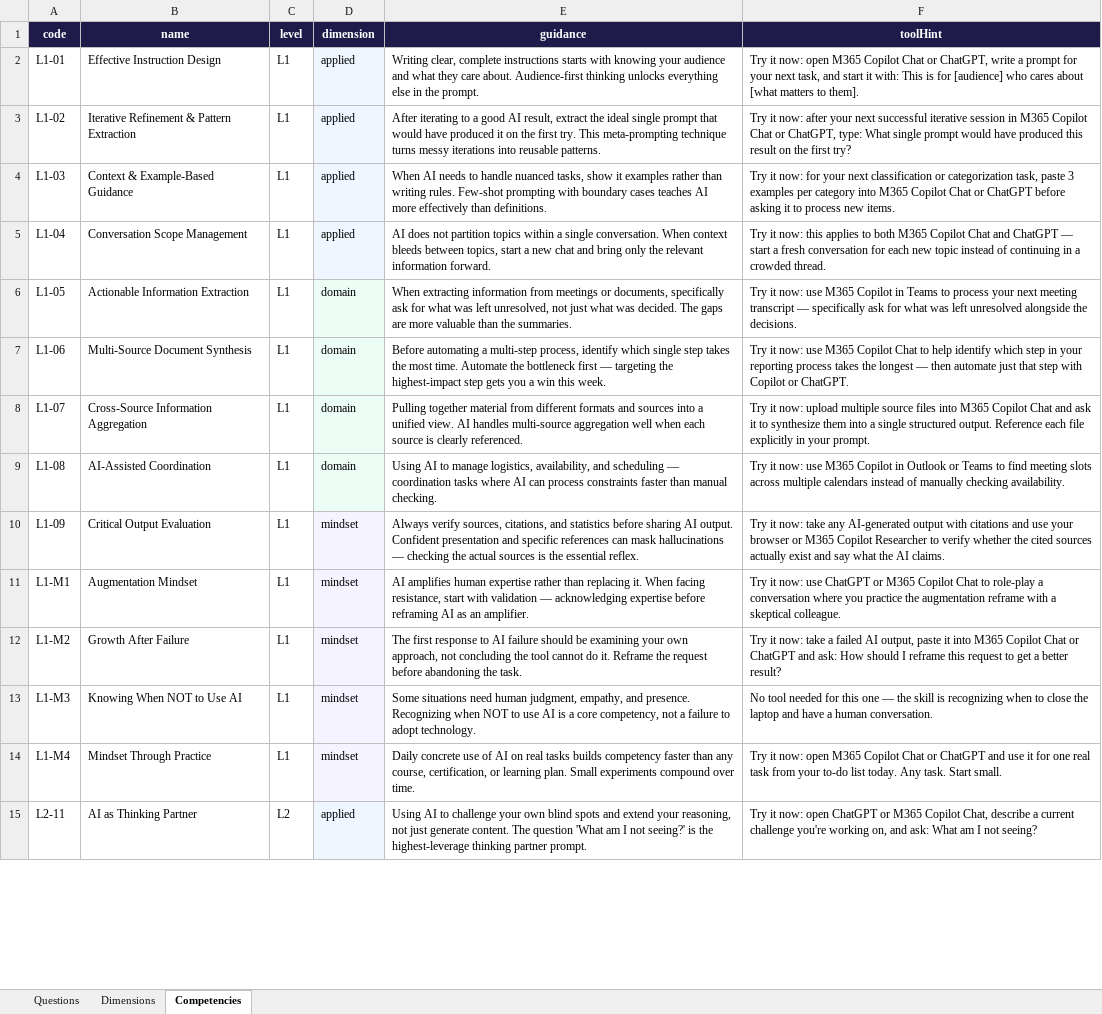
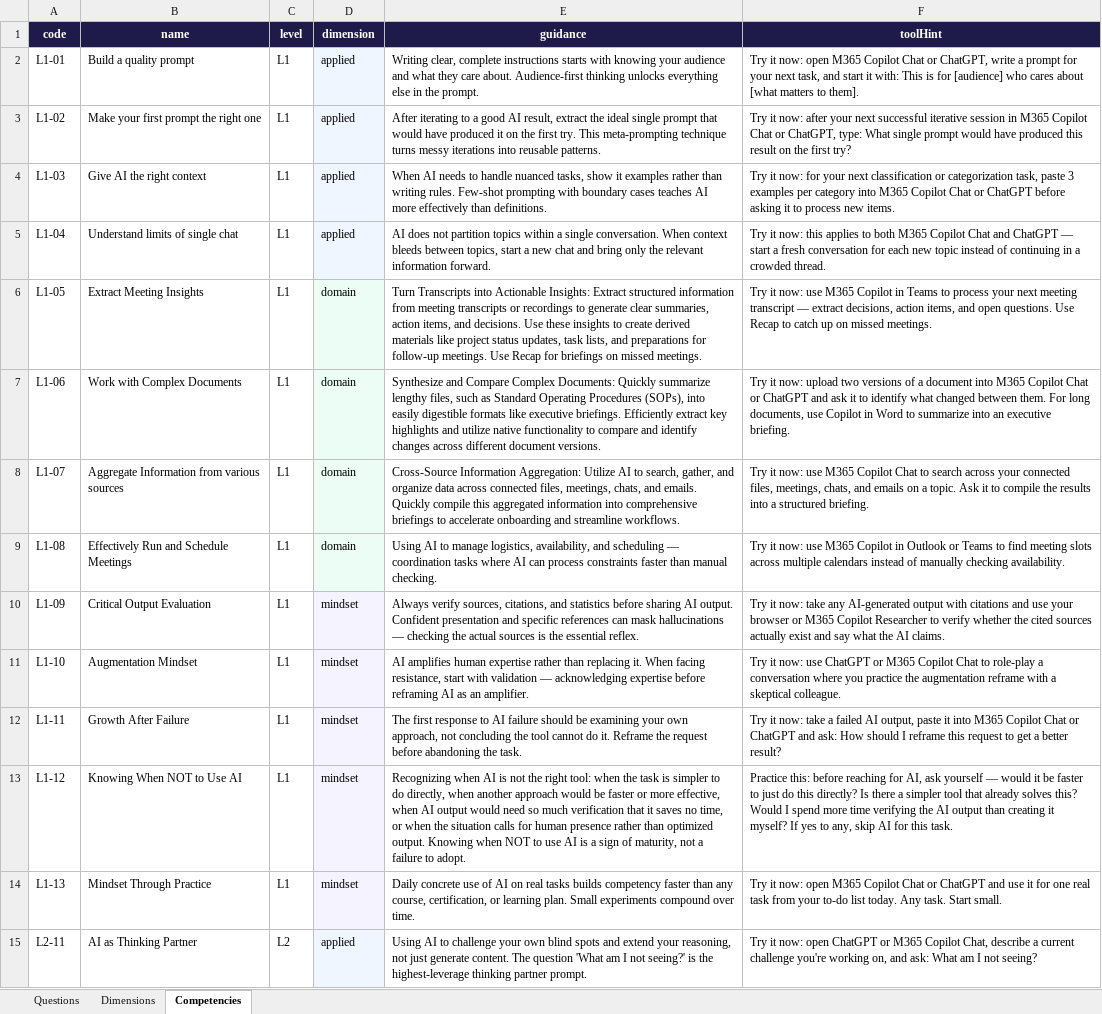
Before and after one commit to romancernovsky/AI-Assessment-Hub, an Excel workbook: AI_Hub_Assessment_v2_Question_Bank.xlsx, sheet Competencies, drawn as a sheet; only a part is shown; values as stored, in another font and other column widths than the file's, no borders; the diff covers the shown part only; the diff names each change by its address in the sheet, - before the commit and + after, or states it on an @@ line.

Commit message:
Add full question bank support: selected question IDs, updated assessment flow, and bank import

```diff
--- a/AI_Hub_Assessment_v2_Question_Bank.xlsx (sheet Competencies)
+++ b/AI_Hub_Assessment_v2_Question_Bank.xlsx (sheet Competencies)
-B2 (name): Effective Instruction Design
+B2 (name): Build a quality prompt
-B3 (name): Iterative Refinement & Pattern Extraction
+B3 (name): Make your first prompt the right one
-B4 (name): Context & Example-Based Guidance
+B4 (name): Give AI the right context
-B5 (name): Conversation Scope Management
+B5 (name): Understand limits of single chat
-B6 (name): Actionable Information Extraction
+B6 (name): Extract Meeting Insights
-E6 (guidance): When extracting information from meetings or documents, specifically ask for what was left unresolved, not just what was decided. The gaps are more valuable than the summaries.
+E6 (guidance): Turn Transcripts into Actionable Insights: Extract structured information from meeting transcripts or recordings to generate clear summaries, action items, and decisions. Use these insights to create derived materials like project status updates, task lists, and preparations for follow-up meetings. Use Recap for briefings on missed meetings.
-F6 (toolHint): …transcript — specifically ask for what was left unresolved alongside the decisions.
+F6 (toolHint): …transcript — extract decisions, action items, and open questions. Use Recap to catch up on missed meetings.
-B7 (name): Multi-Source Document Synthesis
+B7 (name): Work with Complex Documents
-E7 (guidance): Before automating a multi-step process, identify which single step takes the most time. Automate the bottleneck first — targeting the highest-impact step gets you a win this week.
+E7 (guidance): Synthesize and Compare Complex Documents: Quickly summarize lengthy files, such as Standard Operating Procedures (SOPs), into easily digestible formats like executive briefings. Efficiently extract key highlights and utilize native functionality to compare and identify changes across different document versions.
-F7 (toolHint): …it now: use M365 Copilot Chat to help identify which step in your reporting process takes the longest — then automate just that step with Copilot or ChatGPT.
+F7 (toolHint): …it now: upload two versions of a document into M365 Copilot Chat or ChatGPT and ask it to identify what changed between them. For long documents, use Copilot in Word to summarize into an executive briefing.
-B8 (name): Cross-Source Information Aggregation
+B8 (name): Aggregate Information from various sources
-E8 (guidance): Pulling together material from different formats and sources into a unified view. AI handles multi-source aggregation well when each source is clearly referenced.
+E8 (guidance): Cross-Source Information Aggregation: Utilize AI to search, gather, and organize data across connected files, meetings, chats, and emails. Quickly compile this aggregated information into comprehensive briefings to accelerate onboarding and streamline workflows.
-F8 (toolHint): …it now: upload multiple source files into M365 Copilot Chat and ask it to synthesize them into a single structured output. Reference each file explicitly in your prompt.
+F8 (toolHint): …it now: use M365 Copilot Chat to search across your connected files, meetings, chats, and emails on a topic. Ask it to compile the results into a structured briefing.
-B9 (name): AI-Assisted Coordination
+B9 (name): Effectively Run and Schedule Meetings
-A11 (code): L1-M1
+A11 (code): L1-10
-A12 (code): L1-M2
+A12 (code): L1-11
-A13 (code): L1-M3
+A13 (code): L1-12
-E13 (guidance): Some situations need human judgment, empathy, and presence. Recognizing when NOT to use AI is a core competency, not a failure to adopt technology.
+E13 (guidance): Recognizing when AI is not the right tool: when the task is simpler to do directly, when another approach would be faster or more effective, when AI output would need so much verification that it saves no time, or when the situation calls for human presence rather than optimized output. Knowing when NOT to use AI is a sign of maturity, not a failure to adopt.
-F13 (toolHint): No tool needed for this one — the skill is recognizing when to close the laptop and have a human conversation.
+F13 (toolHint): Practice this: before reaching for AI, ask yourself — would it be faster to just do this directly? Is there a simpler tool that already solves this? Would I spend more time verifying the AI output than creating it myself? If yes to any, skip AI for this task.
-A14 (code): L1-M4
+A14 (code): L1-13
```
Also changed, not shown: 9 edited cells elsewhere in this sheet, sheet Questions, 9 other files.
